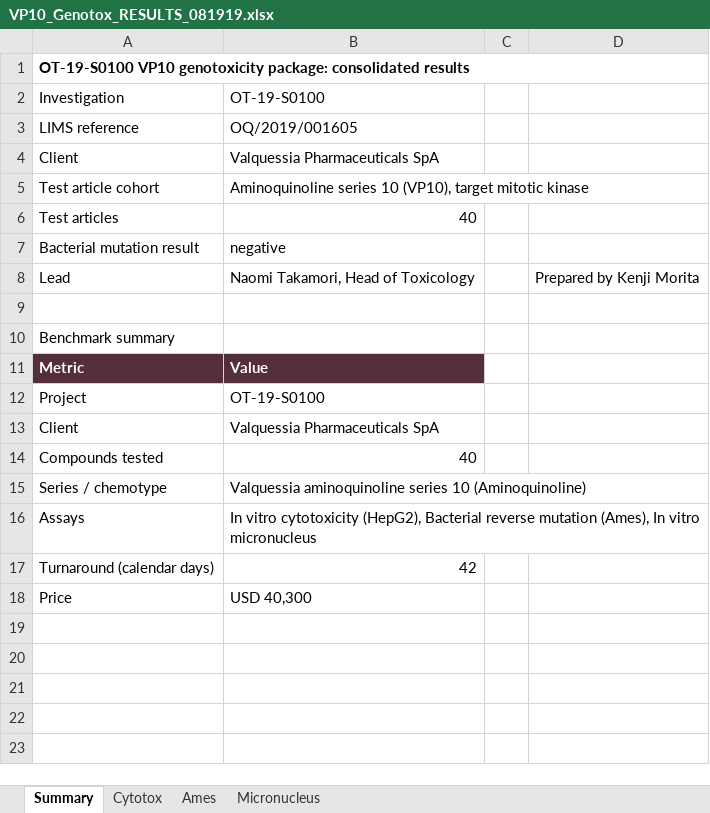
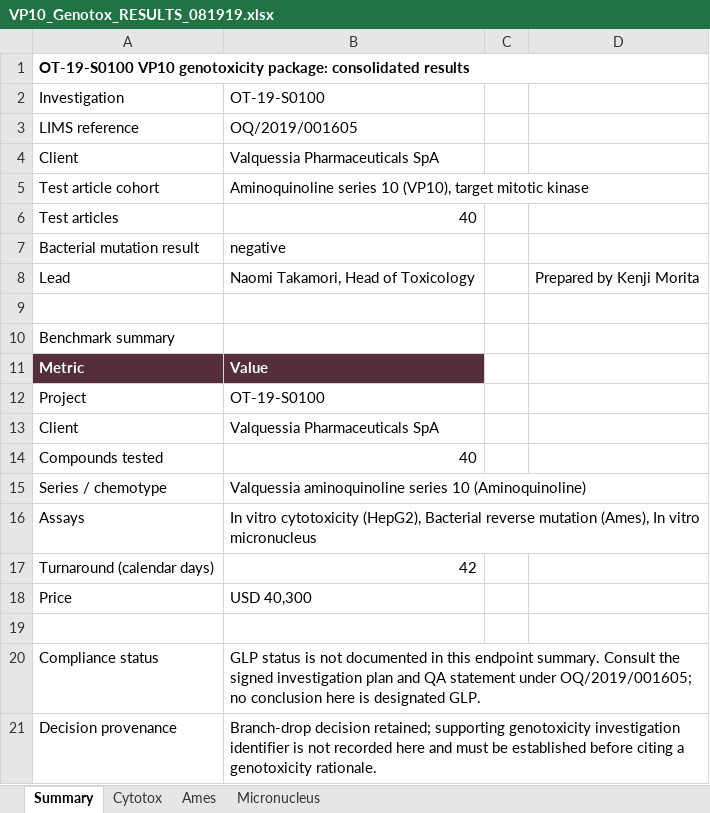
Before and after one commit to 60xAI/portco-mock-dataset, an Excel workbook: output/heldback_firm_G/OsterquillData/Studies/OT-19-S0100/Raw_Observations/VP10_Genotox_RESULTS_081919.xlsx, sheet Summary, drawn as a sheet; values as stored, in another font and other column widths than the file's, no borders; the diff names each change by its address in the sheet, - before the commit and + after, or states it on an @@ line.

```diff
--- a/output/heldback_firm_G/OsterquillData/Studies/OT-19-S0100/Raw_Observations/VP10_Genotox_RESULTS_081919.xlsx (sheet Summary)
+++ b/output/heldback_firm_G/OsterquillData/Studies/OT-19-S0100/Raw_Observations/VP10_Genotox_RESULTS_081919.xlsx (sheet Summary)
+row 19: (empty)
+row 20: Compliance status | GLP status is not documented in this endpoint summary. Consult the signed investigation plan and QA statement under OQ/2019/001605; no conclusion here is designated GLP.
+row 21: Decision provenance | Branch-drop decision retained; supporting genotoxicity investigation identifier is not recorded here and must be established before citing a genotoxicity rationale.
```
Also changed, not shown: sheet Ames, sheet Micronucleus, sheet Cytotox, 1 other file.
